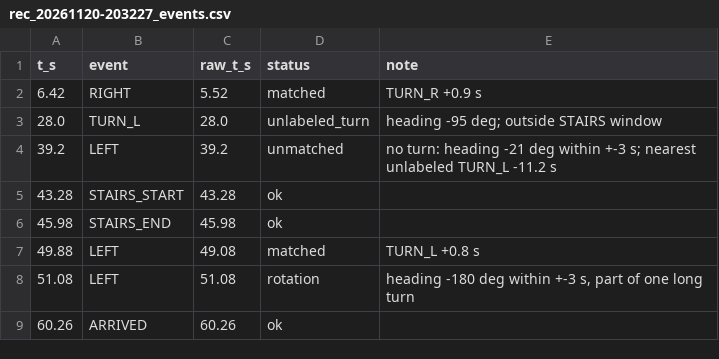
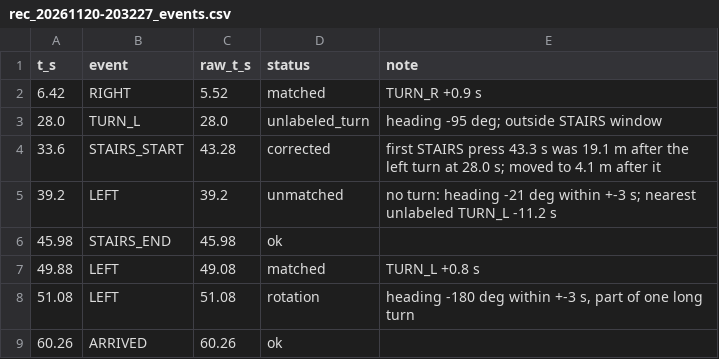
Before and after one commit to clabar01/me193-bc-nav, a CSV file: data/clean/rec_20261120-203227_events.csv, drawn as a sheet.

```diff
--- a/data/clean/rec_20261120-203227_events.csv
+++ b/data/clean/rec_20261120-203227_events.csv
@@ -3,4 +3,4 @@ t_s,event,raw_t_s,status,note
 28.0,TURN_L,28.0,unlabeled_turn,heading -95 deg; outside STAIRS window
+33.6,STAIRS_START,43.28,corrected,first STAIRS press 43.3 s was 19.1 m after the left turn at 28.0 s; moved to 4.1 m after it
 39.2,LEFT,39.2,unmatched,no turn: heading -21 deg within +-3 s; nearest unlabeled TURN_L -11.2 s
-43.28,STAIRS_START,43.28,ok,
 45.98,STAIRS_END,45.98,ok,
```
Also changed, not shown: data/clean/rec_20261120-203759_events.csv, data/clean/rec_20261120-205439_events.csv, 16 other files.
